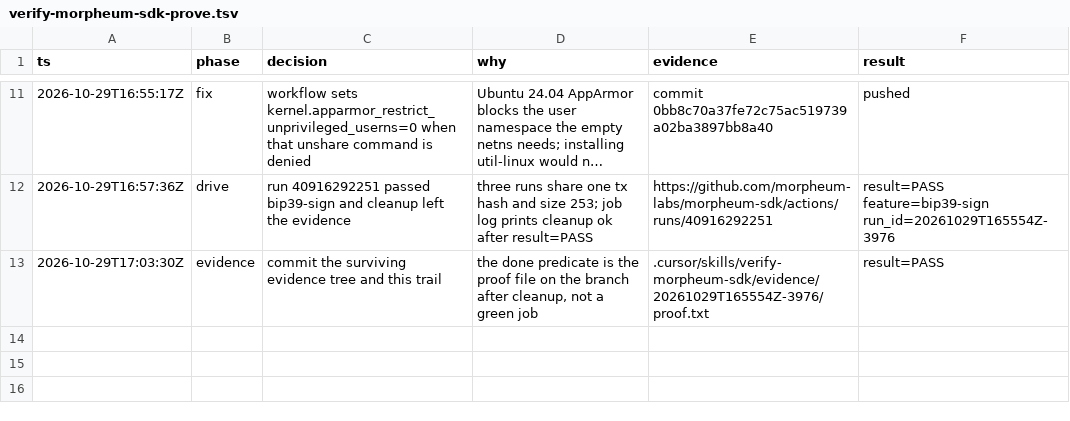
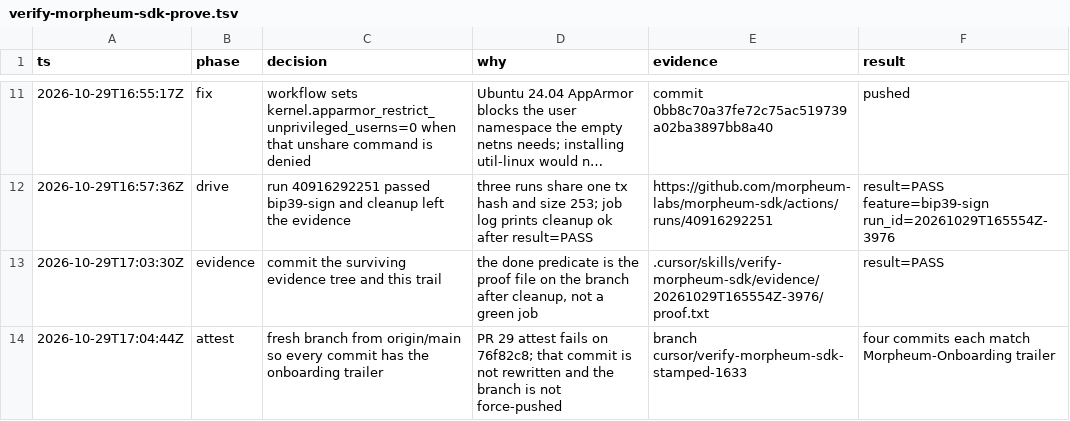
Before and after one commit to morpheum-labs/morpheum-sdk, a TSV file: .cursor/skills/verify-morpheum-sdk/evidence/_audit/verify-morpheum-sdk-prove.tsv, drawn as a sheet; only a part is shown, gaps mark what is left out; long unchanged cells end in …; the diff names each change by its address in the sheet, - before the commit and + after, or states it on an @@ line.

```diff
--- a/.cursor/skills/verify-morpheum-sdk/evidence/_audit/verify-morpheum-sdk-prove.tsv
+++ b/.cursor/skills/verify-morpheum-sdk/evidence/_audit/verify-morpheum-sdk-prove.tsv
+row 14: 2026-10-29T17:04:44Z | attest | fresh branch from origin/main so every commit has the onboarding trailer | PR 29 attest fails on 76f82c8; that commit is not rewritten and the branch is not force-pushed | branch cursor/verify-morpheum-sdk-stamped-1633 | four commits each match Morpheum-Onboarding trailer
```
